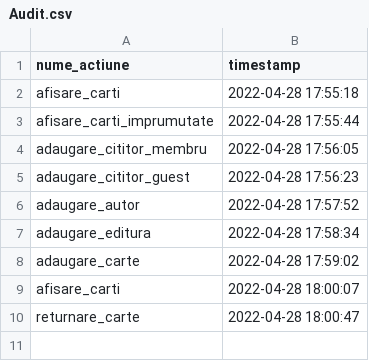
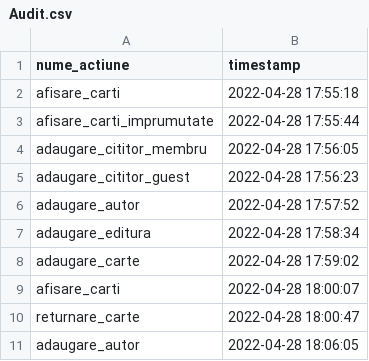
Before and after one commit to mariapatulea/proiectPAO, a CSV file: date/Audit.csv, drawn as a sheet.

Commit message:
update Autor.csv

```diff
--- a/date/Audit.csv
+++ b/date/Audit.csv
@@ -10 +10,2 @@ afisare_carti,2022-04-28 18:00:07
 returnare_carte,2022-04-28 18:00:47
+adaugare_autor,2022-04-28 18:06:05
```
Also changed, not shown: 1 other file.
